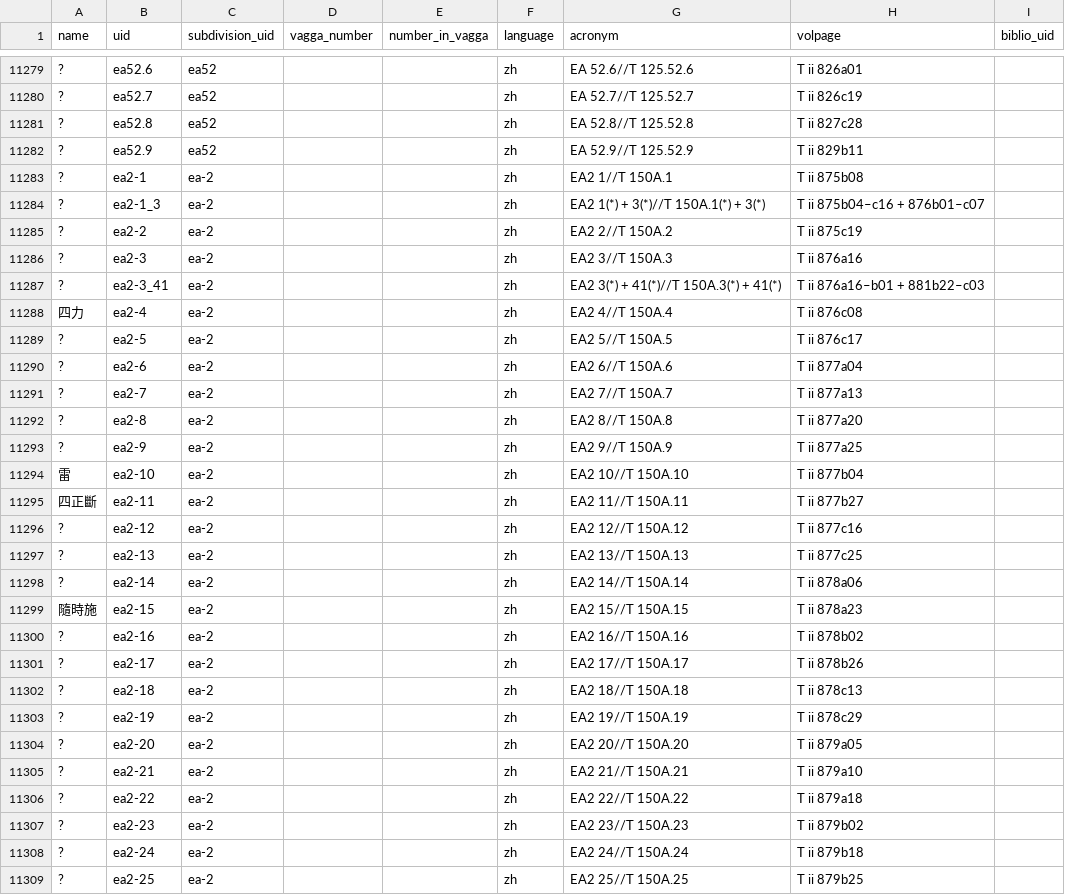
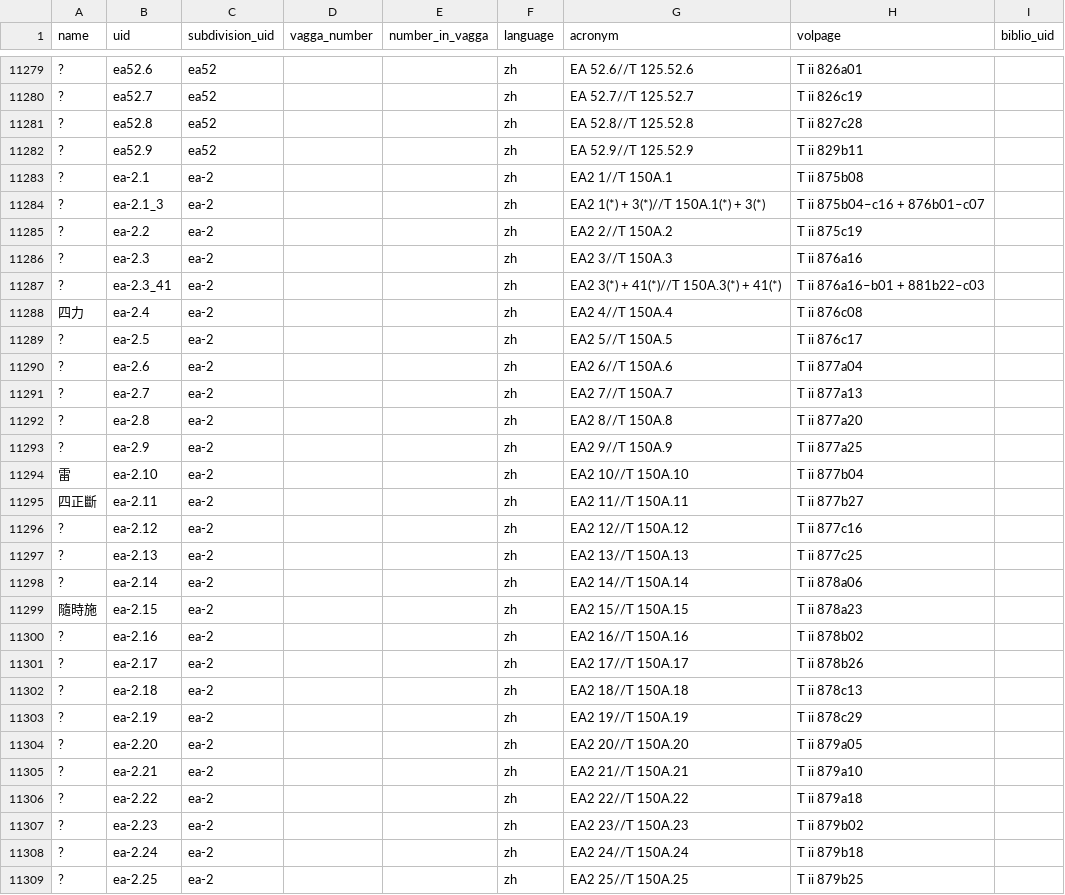
Before and after one commit to suttacentral/legacy-suttacentral-data, a CSV file: table/sutta.csv, drawn as a sheet; only a part is shown, gaps mark what is left out; the diff covers the shown part only; the diff names each change by its address in the sheet, - before the commit and + after, or states it on an @@ line.

```diff
--- a/table/sutta.csv
+++ b/table/sutta.csv
-B11283 (uid): ea2-1
+B11283 (uid): ea-2.1
-B11284 (uid): ea2-1_3
+B11284 (uid): ea-2.1_3
-B11285 (uid): ea2-2
+B11285 (uid): ea-2.2
-B11286 (uid): ea2-3
+B11286 (uid): ea-2.3
-B11287 (uid): ea2-3_41
+B11287 (uid): ea-2.3_41
-B11288 (uid): ea2-4
+B11288 (uid): ea-2.4
-B11289 (uid): ea2-5
+B11289 (uid): ea-2.5
-B11290 (uid): ea2-6
+B11290 (uid): ea-2.6
-B11291 (uid): ea2-7
+B11291 (uid): ea-2.7
-B11292 (uid): ea2-8
+B11292 (uid): ea-2.8
-B11293 (uid): ea2-9
+B11293 (uid): ea-2.9
-B11294 (uid): ea2-10
+B11294 (uid): ea-2.10
-B11295 (uid): ea2-11
+B11295 (uid): ea-2.11
-B11296 (uid): ea2-12
+B11296 (uid): ea-2.12
-B11297 (uid): ea2-13
+B11297 (uid): ea-2.13
-B11298 (uid): ea2-14
+B11298 (uid): ea-2.14
-B11299 (uid): ea2-15
+B11299 (uid): ea-2.15
-B11300 (uid): ea2-16
+B11300 (uid): ea-2.16
-B11301 (uid): ea2-17
+B11301 (uid): ea-2.17
-B11302 (uid): ea2-18
+B11302 (uid): ea-2.18
-B11303 (uid): ea2-19
+B11303 (uid): ea-2.19
-B11304 (uid): ea2-20
+B11304 (uid): ea-2.20
-B11305 (uid): ea2-21
+B11305 (uid): ea-2.21
-B11306 (uid): ea2-22
+B11306 (uid): ea-2.22
-B11307 (uid): ea2-23
+B11307 (uid): ea-2.23
-B11308 (uid): ea2-24
+B11308 (uid): ea-2.24
-B11309 (uid): ea2-25
+B11309 (uid): ea-2.25
```
Also changed, not shown: 23 edited cells elsewhere in this file, table/correspondence.csv.
